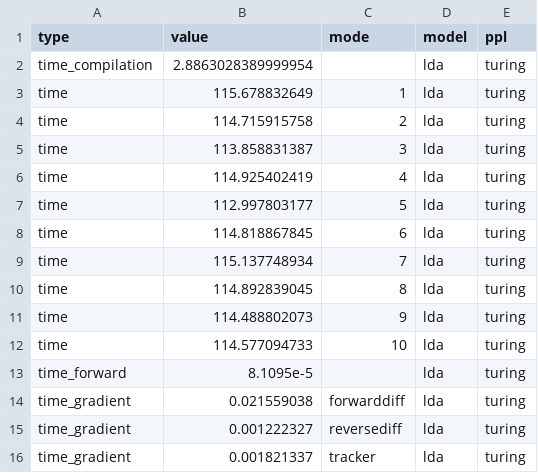
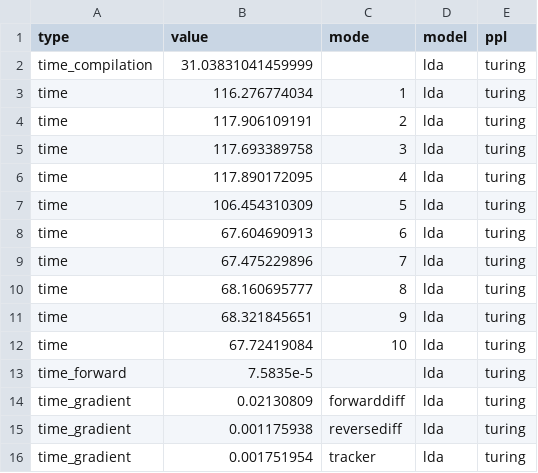
Before and after one commit to mohamed82008/DynamicPPL_NeurIPS, a CSV file: benchmarks/results/result-lda-turing-spec1.csv, drawn as a sheet.

```diff
--- a/benchmarks/results/result-lda-turing-spec1.csv
+++ b/benchmarks/results/result-lda-turing-spec1.csv
@@ -1,16 +1,16 @@
 type,value,mode,model,ppl
-time_compilation,2.8863028389999954,,lda,turing
-time,115.678832649,1,lda,turing
-time,114.715915758,2,lda,turing
-time,113.858831387,3,lda,turing
-time,114.925402419,4,lda,turing
-time,112.997803177,5,lda,turing
-time,114.818867845,6,lda,turing
-time,115.137748934,7,lda,turing
-time,114.892839045,8,lda,turing
-time,114.488802073,9,lda,turing
-time,114.577094733,10,lda,turing
-time_forward,8.1095e-5,,lda,turing
-time_gradient,0.021559038,forwarddiff,lda,turing
-time_gradient,0.001222327,reversediff,lda,turing
-time_gradient,0.001821337,tracker,lda,turing
+time_compilation,31.03831041459999,,lda,turing
+time,116.276774034,1,lda,turing
+time,117.906109191,2,lda,turing
+time,117.693389758,3,lda,turing
+time,117.890172095,4,lda,turing
+time,106.454310309,5,lda,turing
+time,67.604690913,6,lda,turing
+time,67.475229896,7,lda,turing
+time,68.160695777,8,lda,turing
+time,68.321845651,9,lda,turing
+time,67.72419084,10,lda,turing
+time_forward,7.5835e-5,,lda,turing
+time_gradient,0.02130809,forwarddiff,lda,turing
+time_gradient,0.001175938,reversediff,lda,turing
+time_gradient,0.001751954,tracker,lda,turing
```
Also changed, not shown: benchmarks/results/result-h_poisson-stan-spec1.csv, benchmarks/results/result-h_poisson-turing-spec1.csv, 18 other files.
